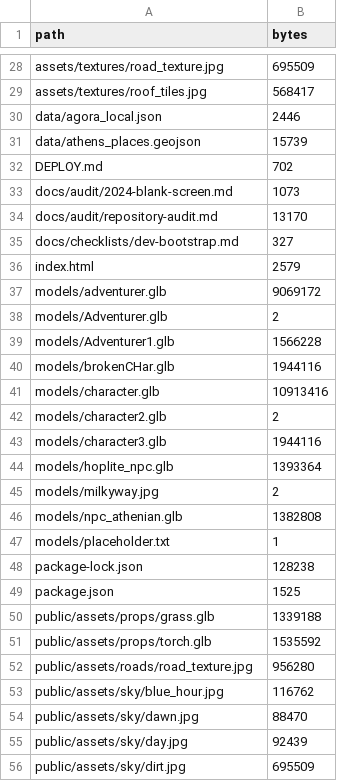
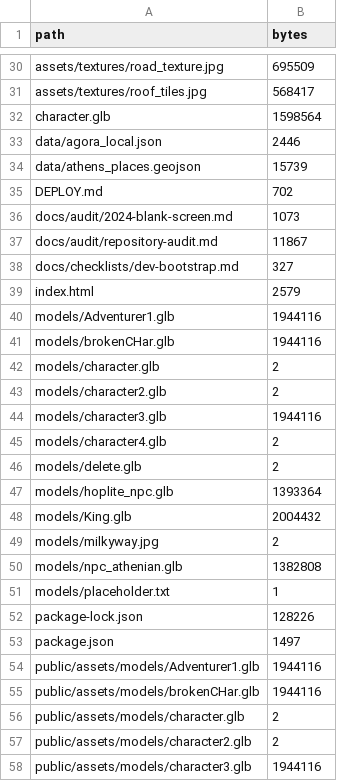
Before and after one commit to dmaher42/Athens, a CSV file: file-sizes.csv, drawn as a sheet; only a part is shown, gaps mark what is left out; the shorter side is filled out with more unchanged rows; the diff covers the shown part only.

```diff
--- a/file-sizes.csv
+++ b/file-sizes.csv
@@ -29,2 +31,3 @@ assets/textures/road_texture.jpg,695509
 assets/textures/roof_tiles.jpg,568417
+character.glb,1598564
 data/agora_local.json,2446
@@ -33,13 +36,14 @@ DEPLOY.md,702
 docs/audit/2024-blank-screen.md,1073
-docs/audit/repository-audit.md,13170
+docs/audit/repository-audit.md,11867
 docs/checklists/dev-bootstrap.md,327
 index.html,2579
-models/adventurer.glb,9069172
-models/Adventurer.glb,2
-models/Adventurer1.glb,1566228
+models/Adventurer1.glb,1944116
 models/brokenCHar.glb,1944116
-models/character.glb,10913416
+models/character.glb,2
 models/character2.glb,2
 models/character3.glb,1944116
+models/character4.glb,2
+models/delete.glb,2
 models/hoplite_npc.glb,1393364
+models/King.glb,2004432
 models/milkyway.jpg,2
@@ -47,3 +51,8 @@ models/npc_athenian.glb,1382808
 models/placeholder.txt,1
-package-lock.json,128238
-package.json,1525
+package-lock.json,128226
+package.json,1497
+public/assets/models/Adventurer1.glb,1944116
+public/assets/models/brokenCHar.glb,1944116
+public/assets/models/character.glb,2
+public/assets/models/character2.glb,2
+public/assets/models/character3.glb,1944116
```
Also changed, not shown: 10 added rows and 3 edited cells elsewhere in this file, 2 other files.
